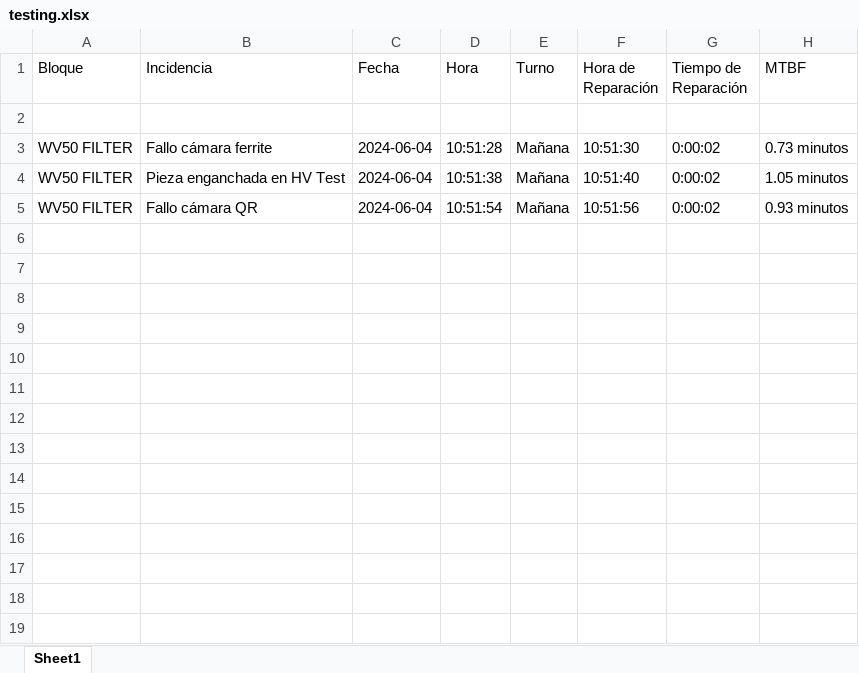
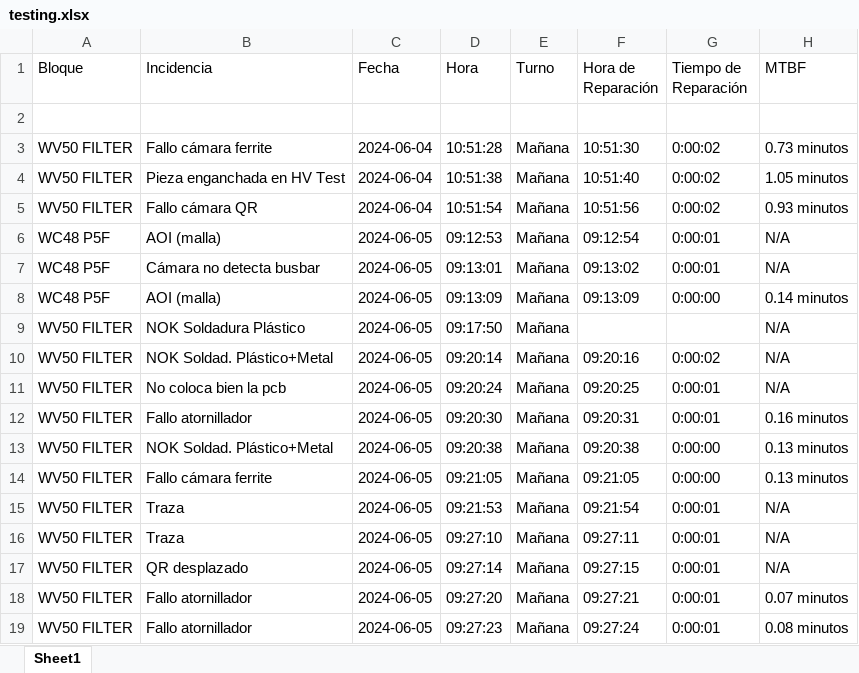
Before and after one commit to guillem-edo/ticket_management__launcher, an Excel workbook: beta_version/excel_files/testing.xlsx, sheet Sheet1, drawn as a sheet; values as stored, in another font and other column widths than the file's, no borders; the diff names each change by its address in the sheet, - before the commit and + after, or states it on an @@ line.

```diff
--- a/beta_version/excel_files/testing.xlsx (sheet Sheet1)
+++ b/beta_version/excel_files/testing.xlsx (sheet Sheet1)
+row 6: WC48 P5F | AOI (malla) | 2024-06-05 | 09:12:53 | Mañana | 09:12:54 | 0:00:01 | N/A
+row 7: WC48 P5F | Cámara no detecta busbar | 2024-06-05 | 09:13:01 | Mañana | 09:13:02 | 0:00:01 | N/A
+row 8: WC48 P5F | AOI (malla) | 2024-06-05 | 09:13:09 | Mañana | 09:13:09 | 0:00:00 | 0.14 minutos
+row 9: WV50 FILTER | NOK Soldadura Plástico | 2024-06-05 | 09:17:50 | Mañana |  |  | N/A
+row 10: WV50 FILTER | NOK Soldad. Plástico+Metal | 2024-06-05 | 09:20:14 | Mañana | 09:20:16 | 0:00:02 | N/A
+row 11: WV50 FILTER | No coloca bien la pcb | 2024-06-05 | 09:20:24 | Mañana | 09:20:25 | 0:00:01 | N/A
+row 12: WV50 FILTER | Fallo atornillador | 2024-06-05 | 09:20:30 | Mañana | 09:20:31 | 0:00:01 | 0.16 minutos
+row 13: WV50 FILTER | NOK Soldad. Plástico+Metal | 2024-06-05 | 09:20:38 | Mañana | 09:20:38 | 0:00:00 | 0.13 minutos
+row 14: WV50 FILTER | Fallo cámara ferrite | 2024-06-05 | 09:21:05 | Mañana | 09:21:05 | 0:00:00 | 0.13 minutos
+row 15: WV50 FILTER | Traza | 2024-06-05 | 09:21:53 | Mañana | 09:21:54 | 0:00:01 | N/A
+row 16: WV50 FILTER | Traza | 2024-06-05 | 09:27:10 | Mañana | 09:27:11 | 0:00:01 | N/A
+row 17: WV50 FILTER | QR desplazado | 2024-06-05 | 09:27:14 | Mañana | 09:27:15 | 0:00:01 | N/A
+row 18: WV50 FILTER | Fallo atornillador | 2024-06-05 | 09:27:20 | Mañana | 09:27:21 | 0:00:01 | 0.07 minutos
+row 19: WV50 FILTER | Fallo atornillador | 2024-06-05 | 09:27:23 | Mañana | 09:27:24 | 0:00:01 | 0.08 minutos
```
Also changed, not shown: 4 other files.
